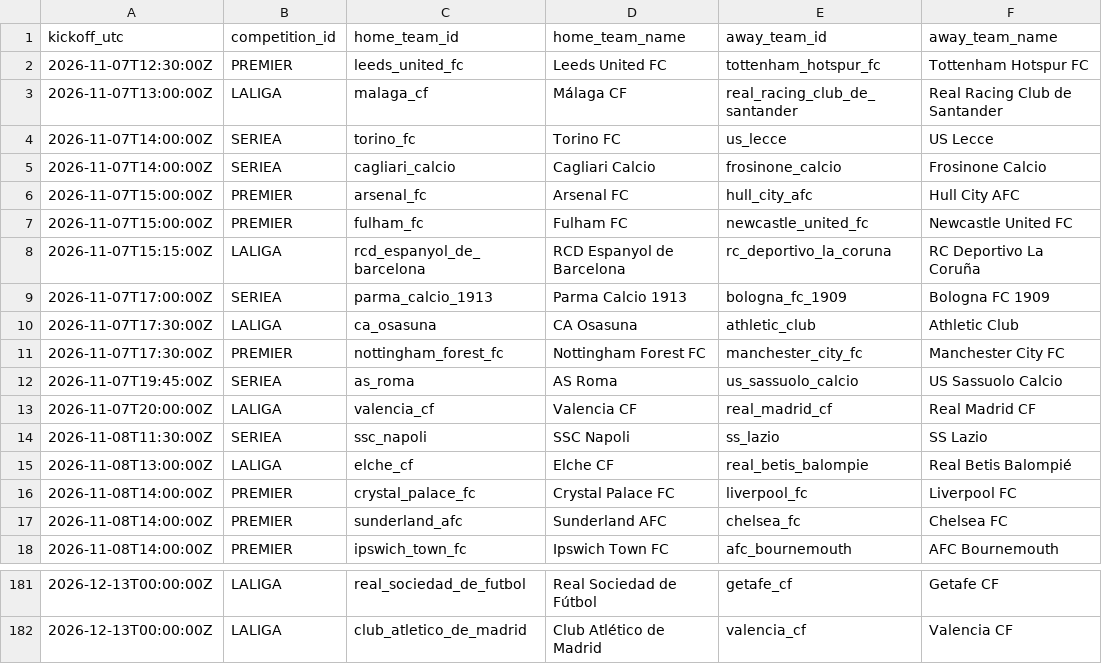
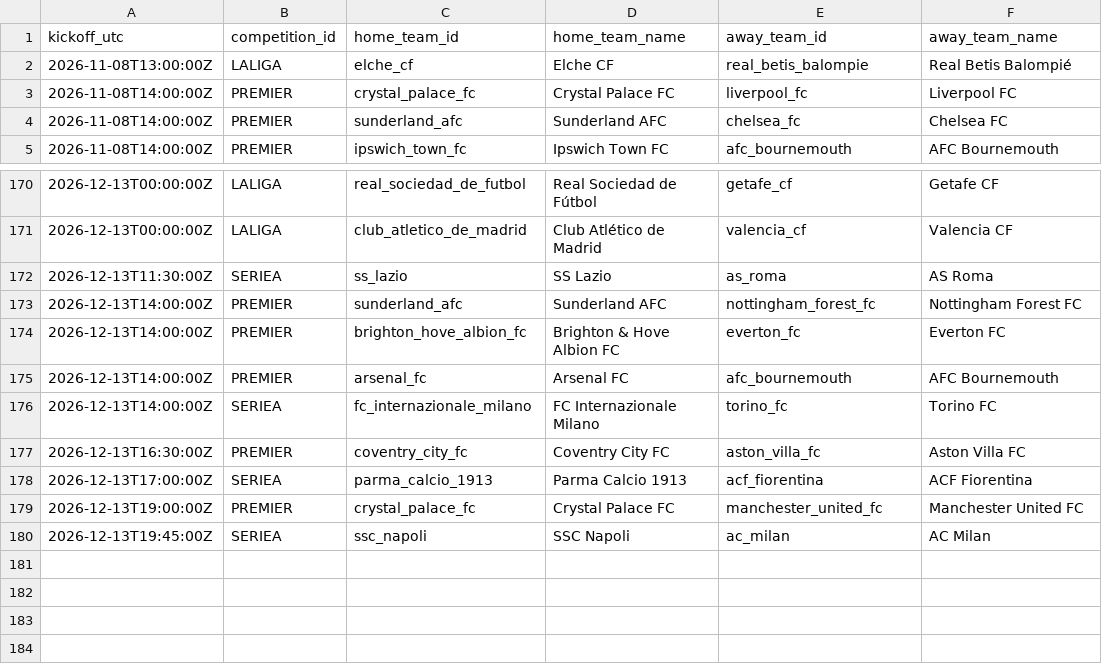
Before and after one commit to alesinho777/botinho777, a CSV file: data/raw/upcoming_fixtures.csv, drawn as a sheet; only a part is shown, gaps mark what is left out; removed rows and columns are numbered as before the commit, all else as after; the diff covers the shown part only; the diff names each change by its address in the sheet, - before the commit and + after, or states it on an @@ line.

```diff
--- a/data/raw/upcoming_fixtures.csv
+++ b/data/raw/upcoming_fixtures.csv
-row 2: 2026-11-07T12:30:00Z | PREMIER | leeds_united_fc | Leeds United FC | tottenham_hotspur_fc | Tottenham Hotspur FC
-row 3: 2026-11-07T13:00:00Z | LALIGA | malaga_cf | Málaga CF | real_racing_club_de_santander | Real Racing Club de Santander
-row 4: 2026-11-07T14:00:00Z | SERIEA | torino_fc | Torino FC | us_lecce | US Lecce
-row 5: 2026-11-07T14:00:00Z | SERIEA | cagliari_calcio | Cagliari Calcio | frosinone_calcio | Frosinone Calcio
-row 6: 2026-11-07T15:00:00Z | PREMIER | arsenal_fc | Arsenal FC | hull_city_afc | Hull City AFC
-row 7: 2026-11-07T15:00:00Z | PREMIER | fulham_fc | Fulham FC | newcastle_united_fc | Newcastle United FC
-row 8: 2026-11-07T15:15:00Z | LALIGA | rcd_espanyol_de_barcelona | RCD Espanyol de Barcelona | rc_deportivo_la_coruna | RC Deportivo La Coruña
-row 9: 2026-11-07T17:00:00Z | SERIEA | parma_calcio_1913 | Parma Calcio 1913 | bologna_fc_1909 | Bologna FC 1909
-row 10: 2026-11-07T17:30:00Z | LALIGA | ca_osasuna | CA Osasuna | athletic_club | Athletic Club
-row 11: 2026-11-07T17:30:00Z | PREMIER | nottingham_forest_fc | Nottingham Forest FC | manchester_city_fc | Manchester City FC
-row 12: 2026-11-07T19:45:00Z | SERIEA | as_roma | AS Roma | us_sassuolo_calcio | US Sassuolo Calcio
-row 13: 2026-11-07T20:00:00Z | LALIGA | valencia_cf | Valencia CF | real_madrid_cf | Real Madrid CF
-row 14: 2026-11-08T11:30:00Z | SERIEA | ssc_napoli | SSC Napoli | ss_lazio | SS Lazio
+row 172: 2026-12-13T11:30:00Z | SERIEA | ss_lazio | SS Lazio | as_roma | AS Roma
+row 173: 2026-12-13T14:00:00Z | PREMIER | sunderland_afc | Sunderland AFC | nottingham_forest_fc | Nottingham Forest FC
+row 174: 2026-12-13T14:00:00Z | PREMIER | brighton_hove_albion_fc | Brighton & Hove Albion FC | everton_fc | Everton FC
+row 175: 2026-12-13T14:00:00Z | PREMIER | arsenal_fc | Arsenal FC | afc_bournemouth | AFC Bournemouth
+row 176: 2026-12-13T14:00:00Z | SERIEA | fc_internazionale_milano | FC Internazionale Milano | torino_fc | Torino FC
+row 177: 2026-12-13T16:30:00Z | PREMIER | coventry_city_fc | Coventry City FC | aston_villa_fc | Aston Villa FC
+row 178: 2026-12-13T17:00:00Z | SERIEA | parma_calcio_1913 | Parma Calcio 1913 | acf_fiorentina | ACF Fiorentina
+row 179: 2026-12-13T19:00:00Z | PREMIER | crystal_palace_fc | Crystal Palace FC | manchester_united_fc | Manchester United FC
+row 180: 2026-12-13T19:45:00Z | SERIEA | ssc_napoli | SSC Napoli | ac_milan | AC Milan
```
Also changed, not shown: 2 added rows elsewhere in this file, data/raw/real_matches.csv.
